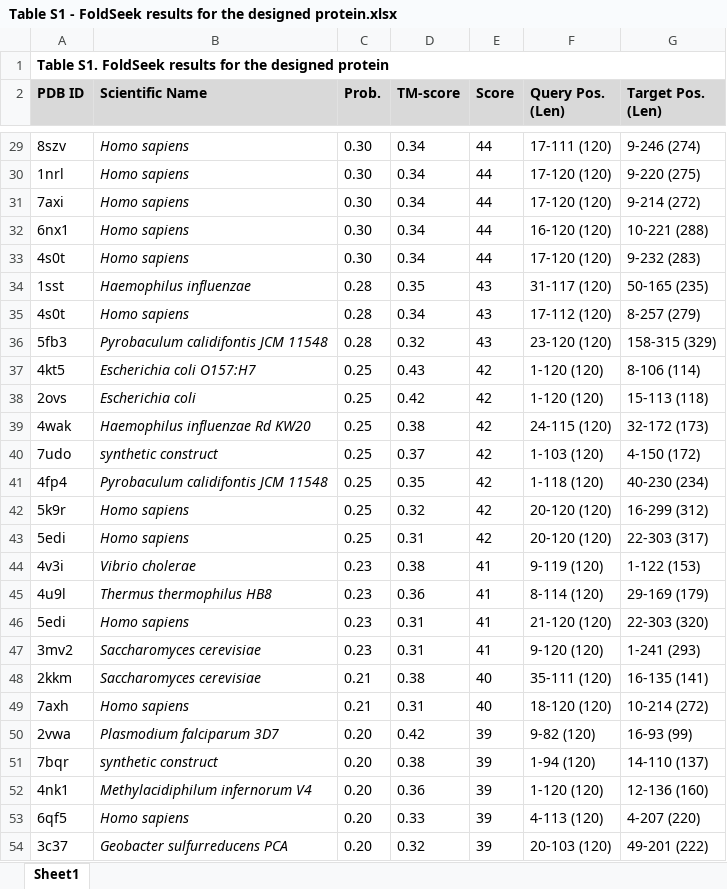
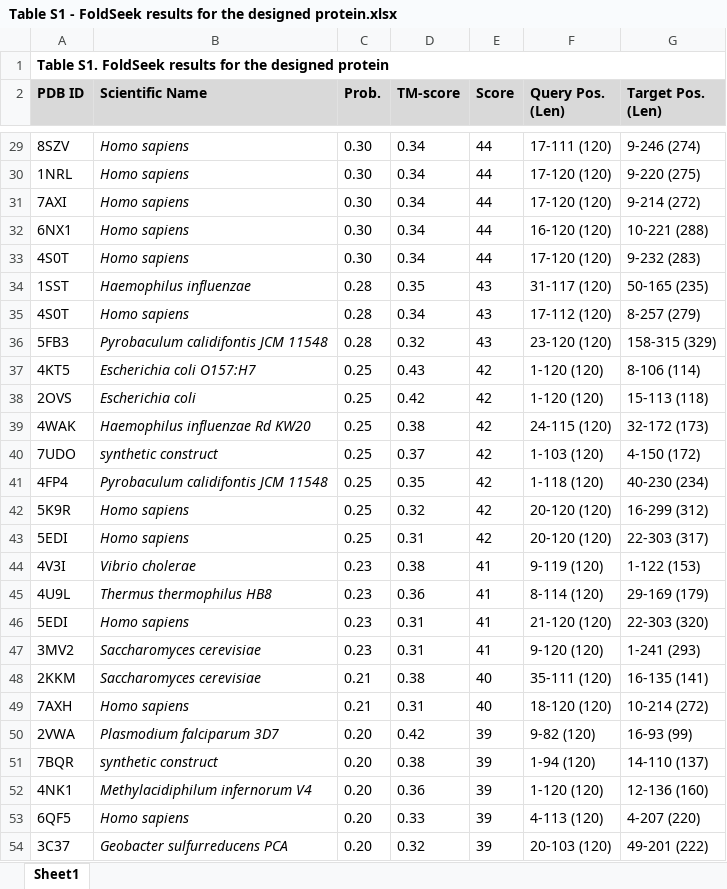
Before and after one commit to jrom99/paper_DESIGN, an Excel workbook: Table S1 - FoldSeek results for the designed protein.xlsx, sheet Sheet1, drawn as a sheet; only a part is shown, gaps mark what is left out; values as stored, in another font and other column widths than the file's, no borders; the diff covers the shown part only; the diff names each change by its address in the sheet, - before the commit and + after, or states it on an @@ line.

```diff
--- a/Table S1 - FoldSeek results for the designed protein.xlsx (sheet Sheet1)
+++ b/Table S1 - FoldSeek results for the designed protein.xlsx (sheet Sheet1)
-A29 (PDB ID): 8szv
+A29 (PDB ID): 8SZV
-A30 (PDB ID): 1nrl
+A30 (PDB ID): 1NRL
-A31 (PDB ID): 7axi
+A31 (PDB ID): 7AXI
-A32 (PDB ID): 6nx1
+A32 (PDB ID): 6NX1
-A33 (PDB ID): 4s0t
+A33 (PDB ID): 4S0T
-A34 (PDB ID): 1sst
+A34 (PDB ID): 1SST
-A35 (PDB ID): 4s0t
+A35 (PDB ID): 4S0T
-A36 (PDB ID): 5fb3
+A36 (PDB ID): 5FB3
-A37 (PDB ID): 4kt5
+A37 (PDB ID): 4KT5
-A38 (PDB ID): 2ovs
+A38 (PDB ID): 2OVS
-A39 (PDB ID): 4wak
+A39 (PDB ID): 4WAK
-A40 (PDB ID): 7udo
+A40 (PDB ID): 7UDO
-A41 (PDB ID): 4fp4
+A41 (PDB ID): 4FP4
-A42 (PDB ID): 5k9r
+A42 (PDB ID): 5K9R
-A43 (PDB ID): 5edi
+A43 (PDB ID): 5EDI
-A44 (PDB ID): 4v3i
+A44 (PDB ID): 4V3I
-A45 (PDB ID): 4u9l
+A45 (PDB ID): 4U9L
-A46 (PDB ID): 5edi
+A46 (PDB ID): 5EDI
-A47 (PDB ID): 3mv2
+A47 (PDB ID): 3MV2
-A48 (PDB ID): 2kkm
+A48 (PDB ID): 2KKM
-A49 (PDB ID): 7axh
+A49 (PDB ID): 7AXH
-A50 (PDB ID): 2vwa
+A50 (PDB ID): 2VWA
-A51 (PDB ID): 7bqr
+A51 (PDB ID): 7BQR
-A52 (PDB ID): 4nk1
+A52 (PDB ID): 4NK1
-A53 (PDB ID): 6qf5
+A53 (PDB ID): 6QF5
-A54 (PDB ID): 3c37
+A54 (PDB ID): 3C37
```
Also changed, not shown: 207 edited cells elsewhere in this sheet, Table S2 - Complete list of the BV-BRC and GenBank accession numbers, isolate names, geographical location and collection date for all sequences used in the analysis.xlsx, Table S3 - Predicted MHC Class I and II binding epitopes identified using NetMHCpan and NetMHCIIpan.xlsx, 8 other files.
